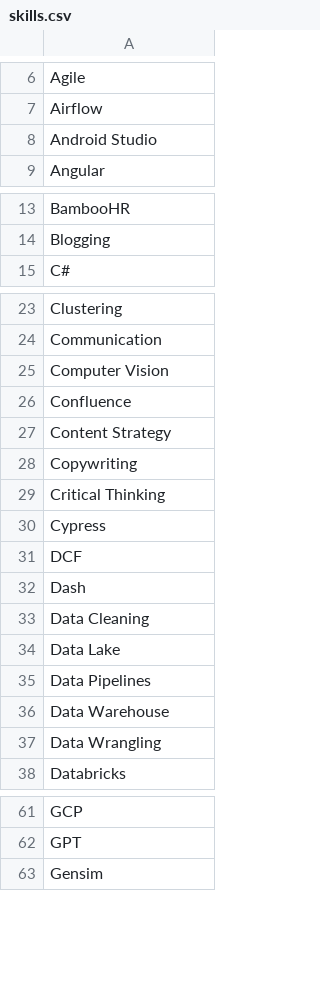
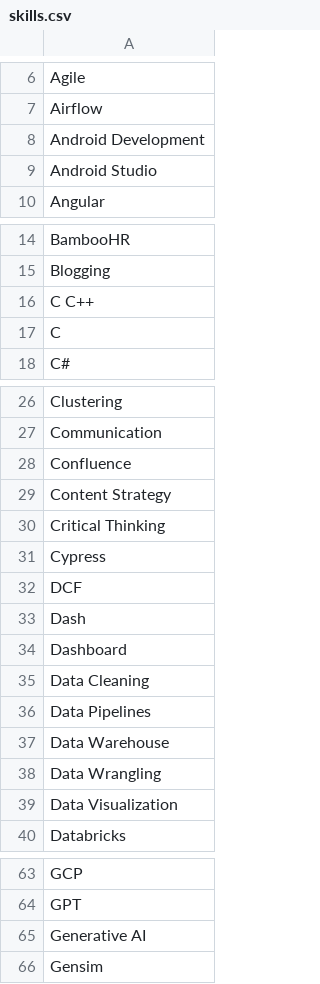
Before and after one commit to a28-ai-lab/skillscope, a CSV file: skills.csv, drawn as a sheet; only a part is shown, gaps mark what is left out; the diff covers the shown part only.

```diff
--- a/skills.csv
+++ b/skills.csv
@@ -7,2 +7,3 @@ Agile
 Airflow
+Android Development
 Android Studio
@@ -14,2 +15,4 @@ BambooHR
 Blogging
+C C++
+C
 C#
@@ -24,6 +27,4 @@ Clustering
 Communication
-Computer Vision
 Confluence
 Content Strategy
-Copywriting
 Critical Thinking
@@ -32,4 +33,4 @@ DCF
 Dash
+Dashboard
 Data Cleaning
-Data Lake
 Data Pipelines
@@ -37,2 +38,3 @@ Data Warehouse
 Data Wrangling
+Data Visualization
 Databricks
@@ -62,2 +64,3 @@ GCP
 GPT
+Generative AI
 Gensim
```
Also changed, not shown: 5 added rows and 3 removed rows elsewhere in this file, 5 other files.
